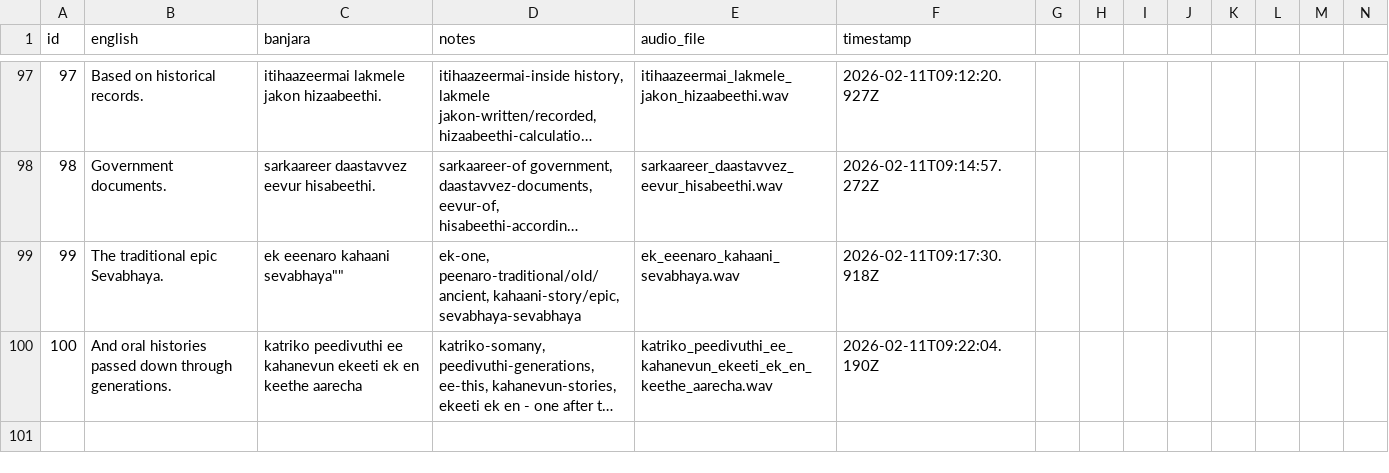
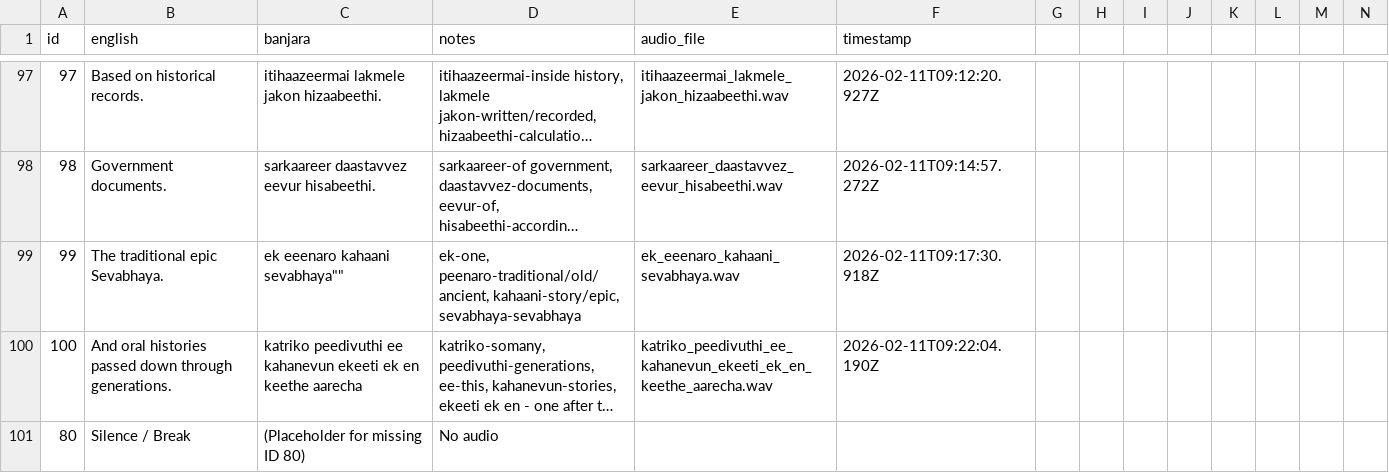
Before and after one commit to 3dmanila-source/BanjaraDataCollector, a CSV file: verified_dataset.csv, drawn as a sheet; only a part is shown, gaps mark what is left out; long unchanged cells end in …; rows hold the shown columns only; the diff names each change by its address in the sheet, - before the commit and + after, or states it on an @@ line.

Commit message:
Fix download pacing (500ms delay), add ID 80 placeholder, prepare Batch 10 (Sentences 101-110)

```diff
--- a/verified_dataset.csv
+++ b/verified_dataset.csv
+row 101: 80 | Silence / Break | (Placeholder for missing ID 80) | No audio
```
Also changed, not shown: 3 other files.
